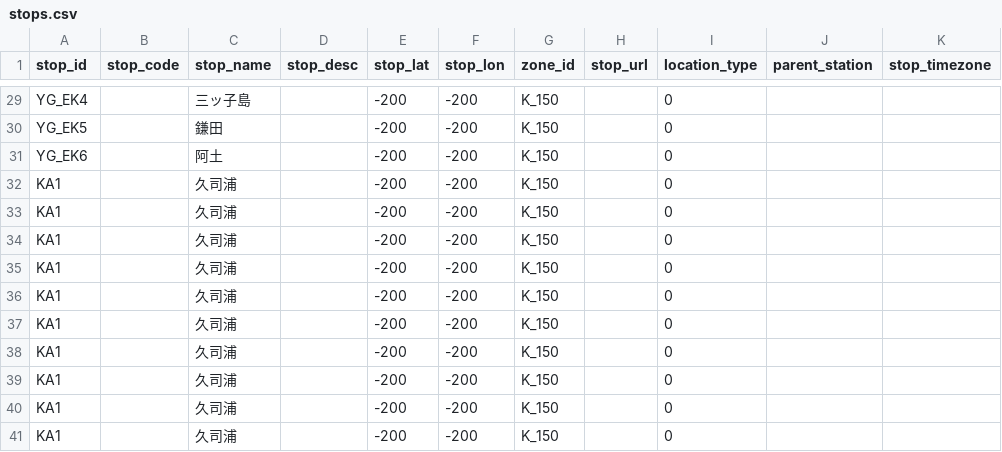
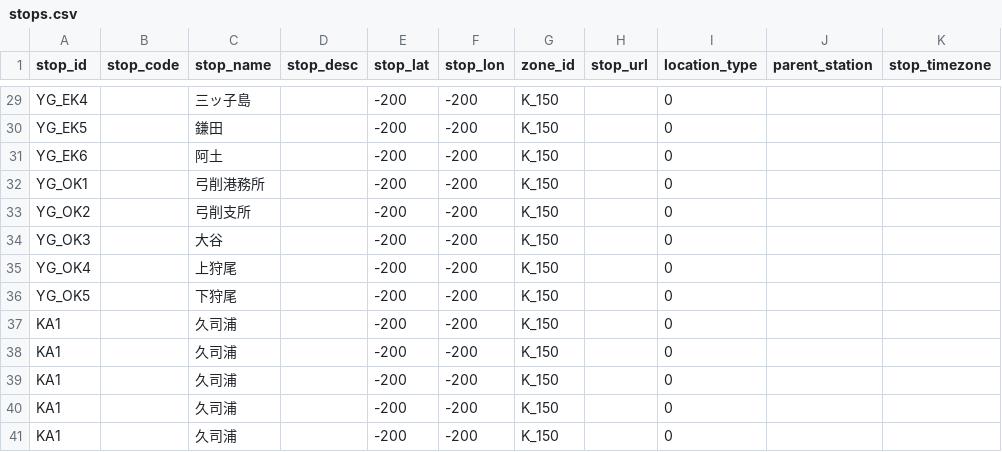
Before and after one commit to falcon0328/KamijimaBusFormat, a CSV file: static/stops.csv, drawn as a sheet; only a part is shown, gaps mark what is left out; the diff names each change by its address in the sheet, - before the commit and + after, or states it on an @@ line.

Commit message:
feat: 弓削線の大谷・狩尾方面を追加

```diff
--- a/static/stops.csv
+++ b/static/stops.csv
-A32 (stop_id): KA1
+A32 (stop_id): YG_OK1
-C32 (stop_name): 久司浦
+C32 (stop_name): 弓削港務所
-A33 (stop_id): KA1
+A33 (stop_id): YG_OK2
-C33 (stop_name): 久司浦
+C33 (stop_name): 弓削支所
-A34 (stop_id): KA1
+A34 (stop_id): YG_OK3
-C34 (stop_name): 久司浦
+C34 (stop_name): 大谷
-A35 (stop_id): KA1
+A35 (stop_id): YG_OK4
-C35 (stop_name): 久司浦
+C35 (stop_name): 上狩尾
-A36 (stop_id): KA1
+A36 (stop_id): YG_OK5
-C36 (stop_name): 久司浦
+C36 (stop_name): 下狩尾
```
